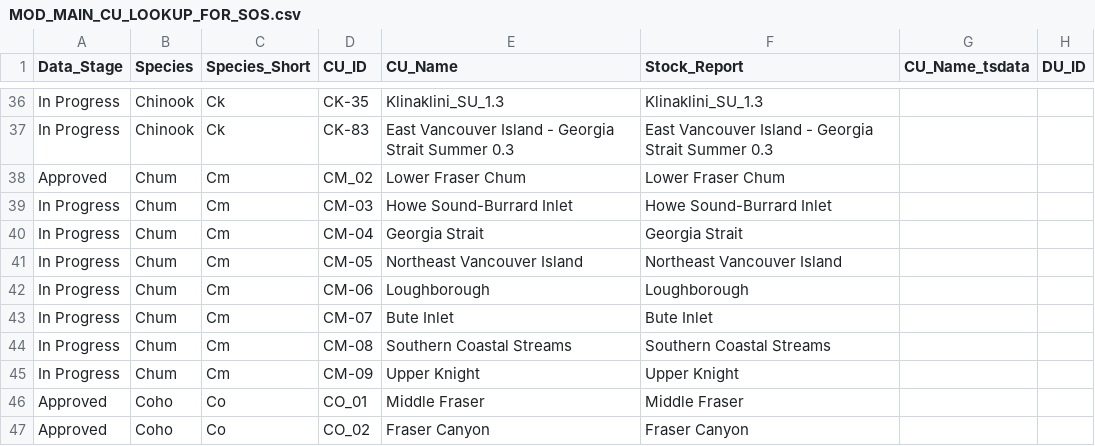
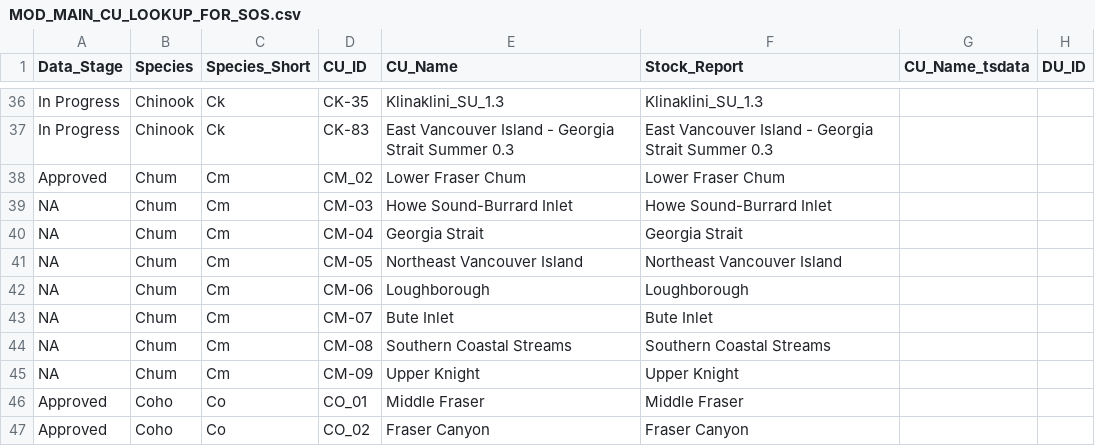
Before and after one commit to BronwynMacDonald/Scanner-Data-Processing, a CSV file: DATA_LOOKUP_FILES/MOD_MAIN_CU_LOOKUP_FOR_SOS.csv, drawn as a sheet; only a part is shown, gaps mark what is left out; the diff names each change by its address in the sheet, - before the commit and + after, or states it on an @@ line.

Commit message:
fix chum

```diff
--- a/DATA_LOOKUP_FILES/MOD_MAIN_CU_LOOKUP_FOR_SOS.csv
+++ b/DATA_LOOKUP_FILES/MOD_MAIN_CU_LOOKUP_FOR_SOS.csv
-A39:A45 (Data_Stage): In Progress
+A39:A45 (Data_Stage): NA
```
